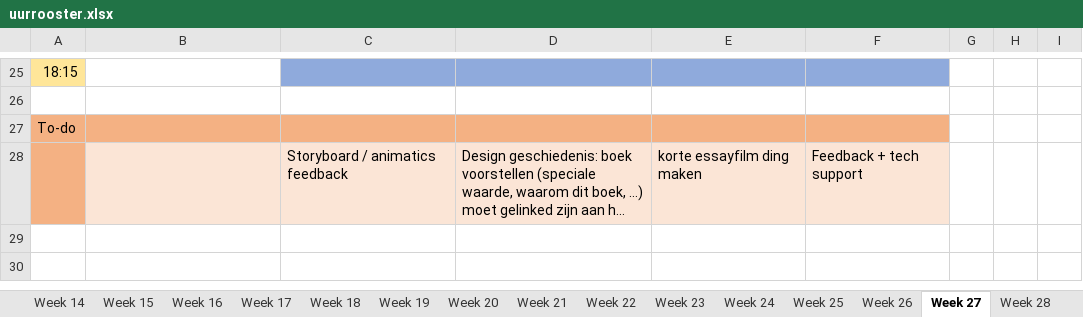
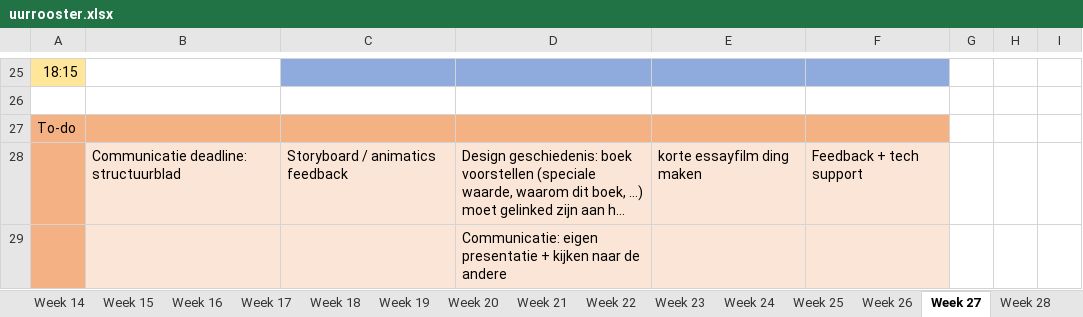
Before and after one commit to ninjahisser/LUCA-2, an Excel workbook: uurrooster.xlsx, sheet Week 27, drawn as a sheet; only a part is shown, gaps mark what is left out; long unchanged cells end in …; values as stored, in another font and other column widths than the file's, no borders; conditional formats not drawn; the diff names each change by its address in the sheet, - before the commit and + after, or states it on an @@ line.

```diff
--- a/uurrooster.xlsx (sheet Week 27)
+++ b/uurrooster.xlsx (sheet Week 27)
-B28: (empty)
+B28: Communicatie deadline: structuurblad
+row 29:  |  |  | Communicatie: eigen presentatie + kijken naar de andere
```
Also changed, not shown: 1 other file.
